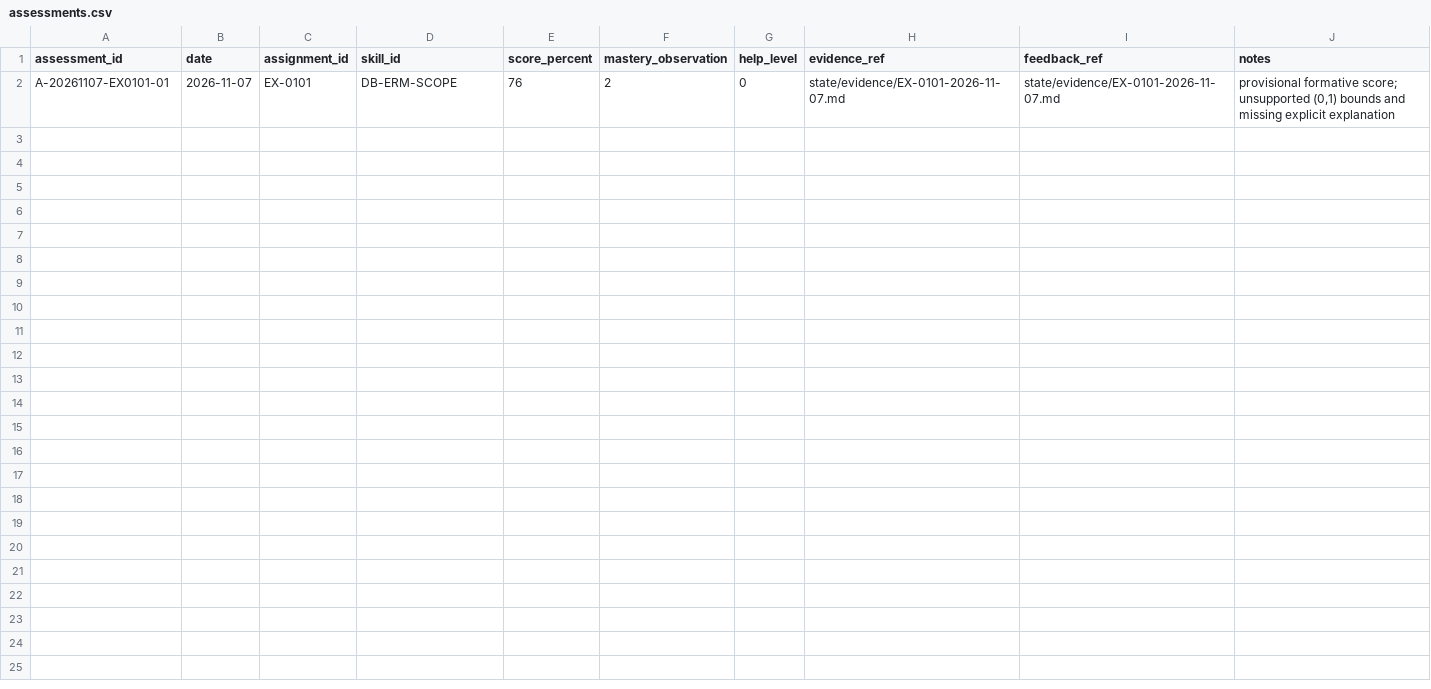
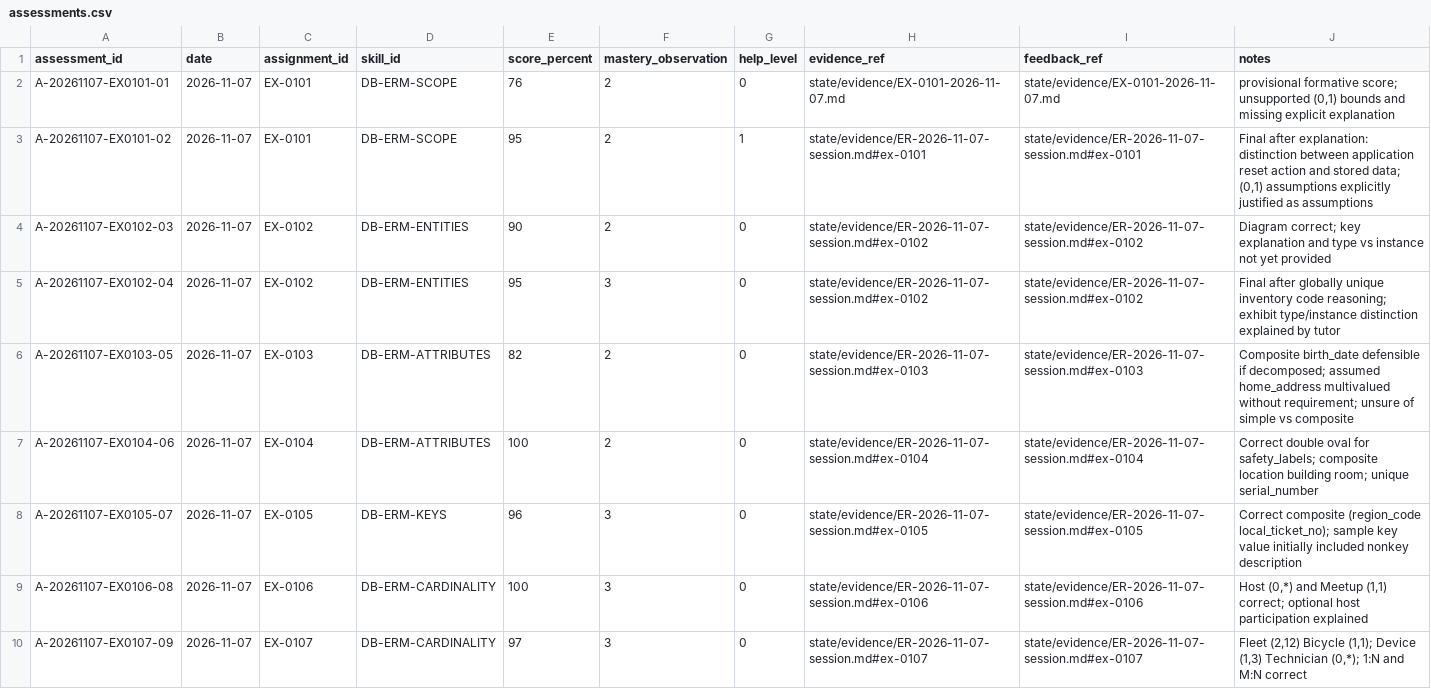
Before and after one commit to 70H4NN2S/Study-OS, a CSV file: state/assessments.csv, drawn as a sheet; only a part is shown; the diff covers the shown part only.

Commit message:
Consolidate Chen ER/EER study session EX-0101 through EX-0112

```diff
--- a/state/assessments.csv
+++ b/state/assessments.csv
@@ -2 +2,9 @@ assessment_id,date,assignment_id,skill_id,score_percent,mastery_observation,help
 A-20261107-EX0101-01,2026-11-07,EX-0101,DB-ERM-SCOPE,76,2,0,state/evidence/EX-0101-2026-11-07.md,state/evidence/EX-0101-2026-11-07.md,"provisional formative score; unsupported (0,1) bounds and missing explicit explanation"
+A-20261107-EX0101-02,2026-11-07,EX-0101,DB-ERM-SCOPE,95,2,1,state/evidence/ER-2026-11-07-session.md#ex-0101,state/evidence/ER-2026-11-07-session.md#ex-0101,"Final after explanation: distinction between application reset action and stored data; (0,1) assumptions explicitly justified as assumptions"
+A-20261107-EX0102-03,2026-11-07,EX-0102,DB-ERM-ENTITIES,90,2,0,state/evidence/ER-2026-11-07-session.md#ex-0102,state/evidence/ER-2026-11-07-session.md#ex-0102,Diagram correct; key explanation and type vs instance not yet provided
+A-20261107-EX0102-04,2026-11-07,EX-0102,DB-ERM-ENTITIES,95,3,0,state/evidence/ER-2026-11-07-session.md#ex-0102,state/evidence/ER-2026-11-07-session.md#ex-0102,Final after globally unique inventory code reasoning; exhibit type/instance distinction explained by tutor
+A-20261107-EX0103-05,2026-11-07,EX-0103,DB-ERM-ATTRIBUTES,82,2,0,state/evidence/ER-2026-11-07-session.md#ex-0103,state/evidence/ER-2026-11-07-session.md#ex-0103,Composite birth_date defensible if decomposed; assumed home_address multivalued without requirement; unsure of simple vs composite
+A-20261107-EX0104-06,2026-11-07,EX-0104,DB-ERM-ATTRIBUTES,100,2,0,state/evidence/ER-2026-11-07-session.md#ex-0104,state/evidence/ER-2026-11-07-session.md#ex-0104,Correct double oval for safety_labels; composite location building room; unique serial_number
+A-20261107-EX0105-07,2026-11-07,EX-0105,DB-ERM-KEYS,96,3,0,state/evidence/ER-2026-11-07-session.md#ex-0105,state/evidence/ER-2026-11-07-session.md#ex-0105,Correct composite (region_code local_ticket_no); sample key value initially included nonkey description
+A-20261107-EX0106-08,2026-11-07,EX-0106,DB-ERM-CARDINALITY,100,3,0,state/evidence/ER-2026-11-07-session.md#ex-0106,state/evidence/ER-2026-11-07-session.md#ex-0106,"Host (0,*) and Meetup (1,1) correct; optional host participation explained"
+A-20261107-EX0107-09,2026-11-07,EX-0107,DB-ERM-CARDINALITY,97,3,0,state/evidence/ER-2026-11-07-session.md#ex-0107,state/evidence/ER-2026-11-07-session.md#ex-0107,"Fleet (2,12) Bicycle (1,1); Device (1,3) Technician (0,*); 1:N and M:N correct"
```
Also changed, not shown: 7 added rows elsewhere in this file, state/assignments.csv, state/reviews.csv, 4 other files.
